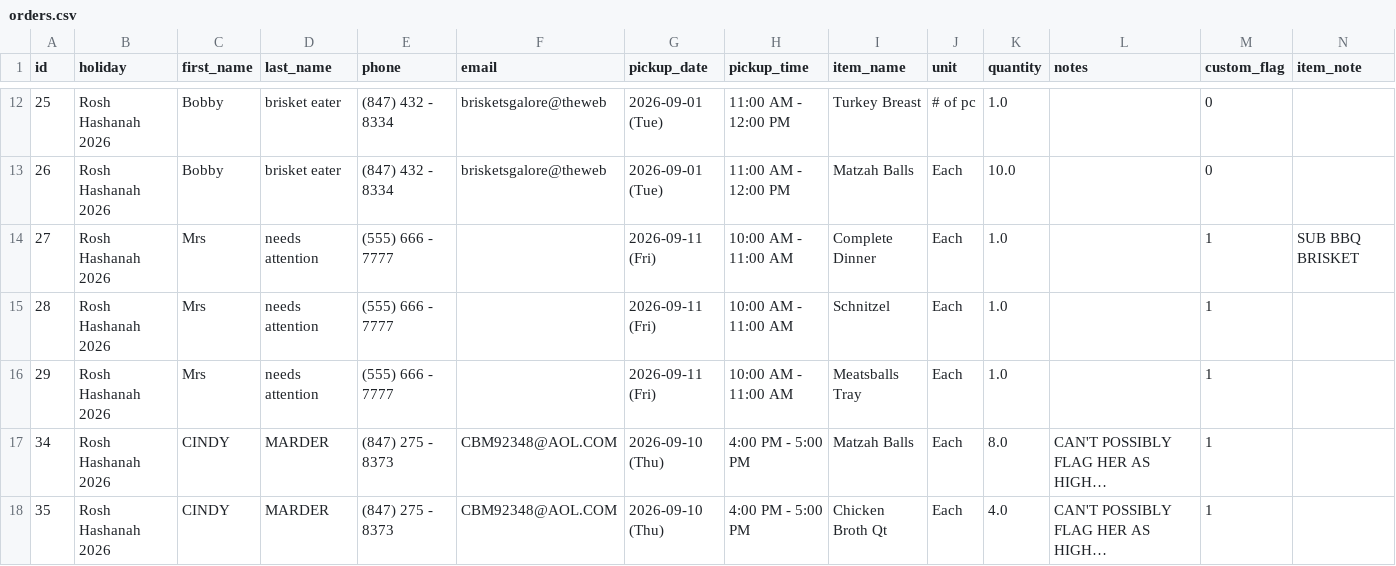
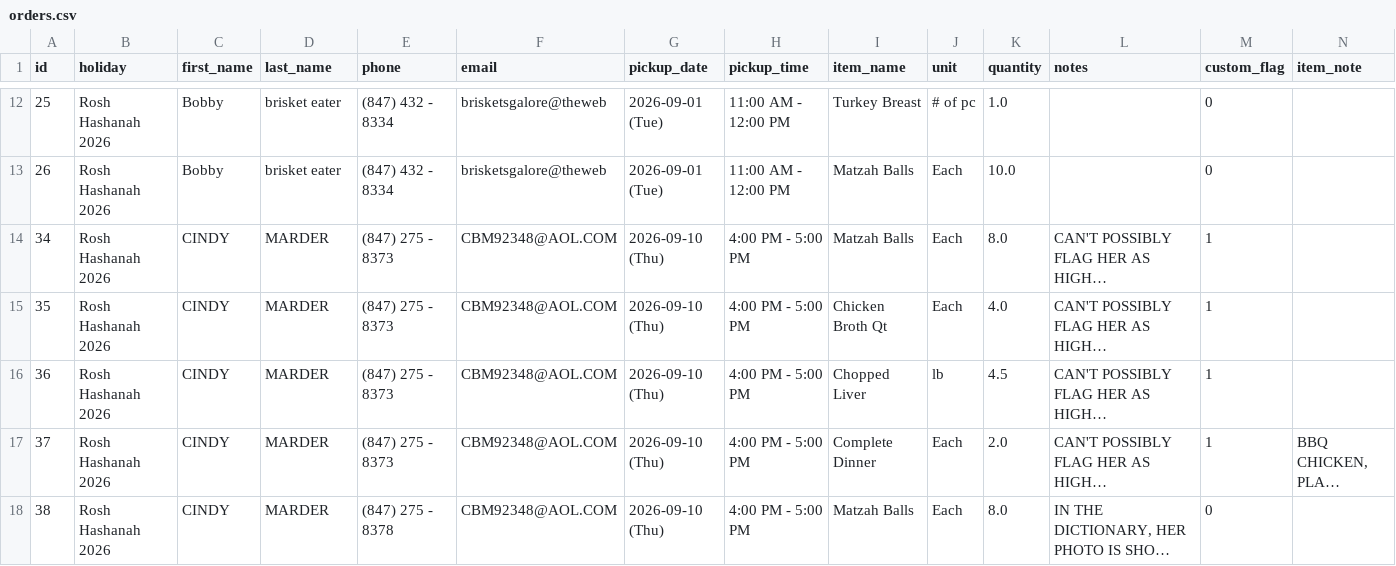
Before and after one commit to shaevitzmarket/holiday-orders, a CSV file: orders.csv, drawn as a sheet; only a part is shown, gaps mark what is left out; the shorter side is filled out with more unchanged rows; long unchanged cells end in …; the diff names each change by its address in the sheet, - before the commit and + after, or states it on an @@ line.

Commit message:
Delete order for Mrs needs attention ()

```diff
--- a/orders.csv
+++ b/orders.csv
-row 14: 27 | Rosh Hashanah 2026 | Mrs | needs attention | (555) 666 - 7777 |  | 2026-09-11 (Fri) | 10:00 AM - 11:00 AM | Complete Dinner | Each | 1.0 |  | 1 | SUB BBQ BRISKET
-row 15: 28 | Rosh Hashanah 2026 | Mrs | needs attention | (555) 666 - 7777 |  | 2026-09-11 (Fri) | 10:00 AM - 11:00 AM | Schnitzel | Each | 1.0 |  | 1
-row 16: 29 | Rosh Hashanah 2026 | Mrs | needs attention | (555) 666 - 7777 |  | 2026-09-11 (Fri) | 10:00 AM - 11:00 AM | Meatsballs Tray | Each | 1.0 |  | 1
```
